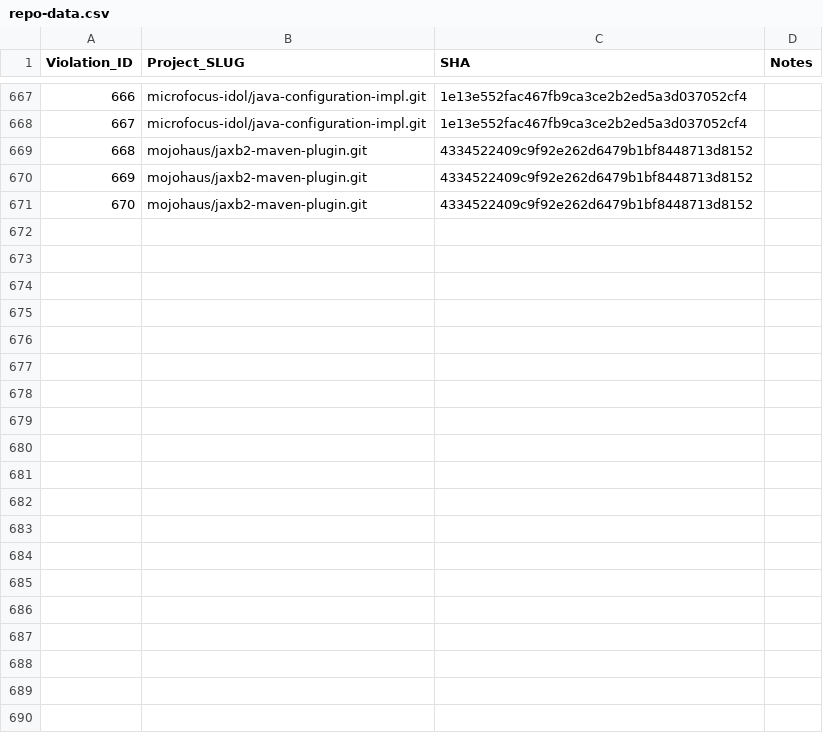
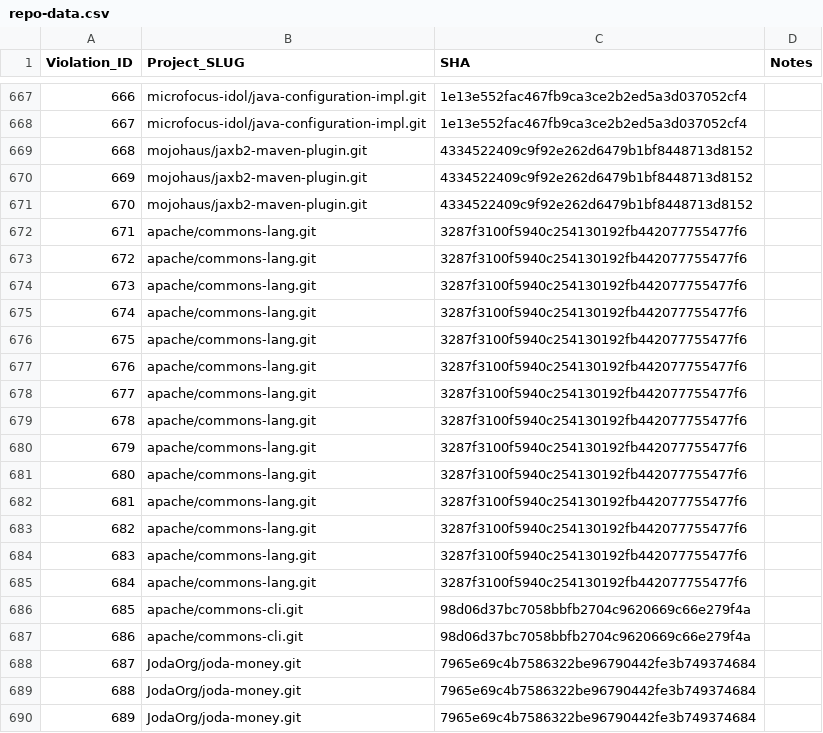
Before and after one commit to zwt299/rv-violation-db, a CSV file: data/repo-data.csv, drawn as a sheet; only a part is shown, gaps mark what is left out; the diff covers the shown part only.

```diff
--- a/data/repo-data.csv
+++ b/data/repo-data.csv
@@ -671 +671,20 @@ Violation_ID,Project_SLUG,SHA,Notes
 670,mojohaus/jaxb2-maven-plugin.git,4334522409c9f92e262d6479b1bf8448713d8152,,
+671,apache/commons-lang.git,3287f3100f5940c254130192fb442077755477f6,,
+672,apache/commons-lang.git,3287f3100f5940c254130192fb442077755477f6,,
+673,apache/commons-lang.git,3287f3100f5940c254130192fb442077755477f6,,
+674,apache/commons-lang.git,3287f3100f5940c254130192fb442077755477f6,,
+675,apache/commons-lang.git,3287f3100f5940c254130192fb442077755477f6,,
+676,apache/commons-lang.git,3287f3100f5940c254130192fb442077755477f6,,
+677,apache/commons-lang.git,3287f3100f5940c254130192fb442077755477f6,,
+678,apache/commons-lang.git,3287f3100f5940c254130192fb442077755477f6,,
+679,apache/commons-lang.git,3287f3100f5940c254130192fb442077755477f6,,
+680,apache/commons-lang.git,3287f3100f5940c254130192fb442077755477f6,,
+681,apache/commons-lang.git,3287f3100f5940c254130192fb442077755477f6,,
+682,apache/commons-lang.git,3287f3100f5940c254130192fb442077755477f6,,
+683,apache/commons-lang.git,3287f3100f5940c254130192fb442077755477f6,,
+684,apache/commons-lang.git,3287f3100f5940c254130192fb442077755477f6,,
+685,apache/commons-cli.git,98d06d37bc7058bbfb2704c9620669c66e279f4a,,
+686,apache/commons-cli.git,98d06d37bc7058bbfb2704c9620669c66e279f4a,,
+687,JodaOrg/joda-money.git,7965e69c4b7586322be96790442fe3b749374684,,
+688,JodaOrg/joda-money.git,7965e69c4b7586322be96790442fe3b749374684,,
+689,JodaOrg/joda-money.git,7965e69c4b7586322be96790442fe3b749374684,,
```
Also changed, not shown: 36 added rows elsewhere in this file, violations-to-inspect/test-violation-spec-map.csv, 1 other file.
